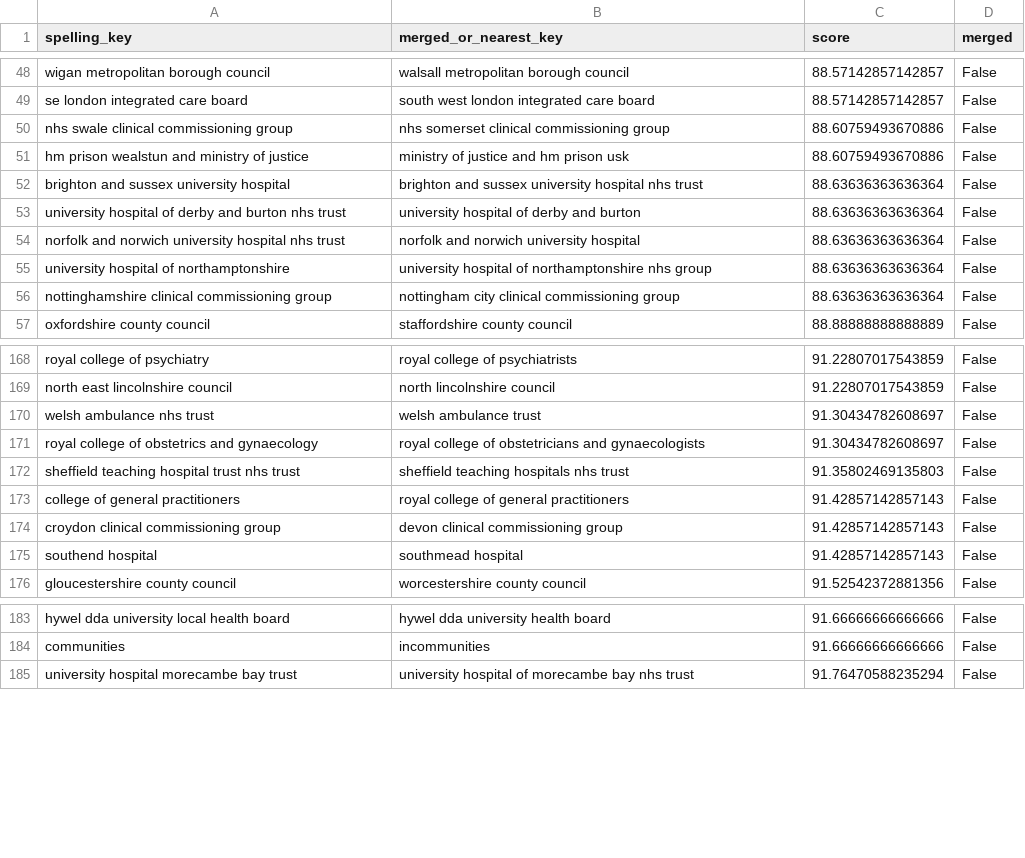
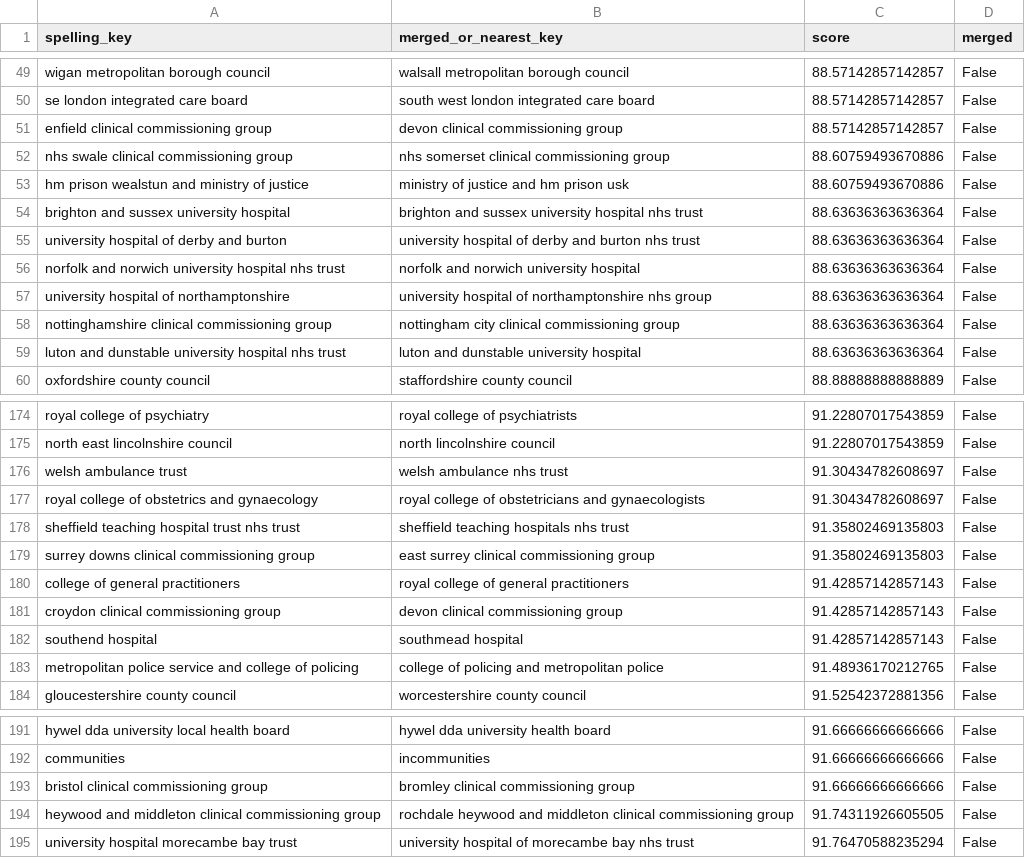
Before and after one commit to Safwan10295/Recurance, a CSV file: data/exports/org_merge_review.csv, drawn as a sheet; only a part is shown, gaps mark what is left out; the diff covers the shown part only.

```diff
--- a/data/exports/org_merge_review.csv
+++ b/data/exports/org_merge_review.csv
@@ -49,2 +50,3 @@ wigan metropolitan borough council,walsall metropolitan borough council,88.57142
 se london integrated care board,south west london integrated care board,88.57142857142857,False
+enfield clinical commissioning group,devon clinical commissioning group,88.57142857142857,False
 nhs swale clinical commissioning group,nhs somerset clinical commissioning group,88.60759493670886,False
@@ -52,3 +54,3 @@ hm prison wealstun and ministry of justice,ministry of justice and hm prison usk
 brighton and sussex university hospital,brighton and sussex university hospital nhs trust,88.63636363636364,False
-university hospital of derby and burton nhs trust,university hospital of derby and burton,88.63636363636364,False
+university hospital of derby and burton,university hospital of derby and burton nhs trust,88.63636363636364,False
 norfolk and norwich university hospital nhs trust,norfolk and norwich university hospital,88.63636363636364,False
@@ -56,2 +58,3 @@ university hospital of northamptonshire,university hospital of northamptonshire
 nottinghamshire clinical commissioning group,nottingham city clinical commissioning group,88.63636363636364,False
+luton and dunstable university hospital nhs trust,luton and dunstable university hospital,88.63636363636364,False
 oxfordshire county council,staffordshire county council,88.88888888888889,False
@@ -169,5 +175,6 @@ royal college of psychiatry,royal college of psychiatrists,91.22807017543859,Fal
 north east lincolnshire council,north lincolnshire council,91.22807017543859,False
-welsh ambulance nhs trust,welsh ambulance trust,91.30434782608697,False
+welsh ambulance trust,welsh ambulance nhs trust,91.30434782608697,False
 royal college of obstetrics and gynaecology,royal college of obstetricians and gynaecologists,91.30434782608697,False
 sheffield teaching hospital trust nhs trust,sheffield teaching hospitals nhs trust,91.35802469135803,False
+surrey downs clinical commissioning group,east surrey clinical commissioning group,91.35802469135803,False
 college of general practitioners,royal college of general practitioners,91.42857142857143,False
@@ -175,2 +182,3 @@ croydon clinical commissioning group,devon clinical commissioning group,91.42857
 southend hospital,southmead hospital,91.42857142857143,False
+metropolitan police service and college of policing,college of policing and metropolitan police,91.48936170212765,False
 gloucestershire county council,worcestershire county council,91.52542372881356,False
@@ -184,2 +192,4 @@ hywel dda university local health board,hywel dda university health board,91.666
 communities,incommunities,91.66666666666666,False
+bristol clinical commissioning group,bromley clinical commissioning group,91.66666666666666,False
+heywood and middleton clinical commissioning group,rochdale heywood and middleton clinical commissioning group,91.74311926605505,False
 university hospital morecambe bay trust,university hospital of morecambe bay nhs trust,91.76470588235294,False
```
Also changed, not shown: 5 added rows elsewhere in this file, 2 other files.
